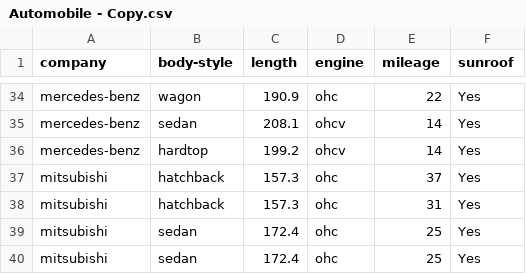
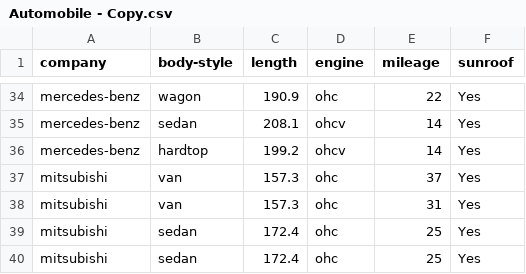
Before and after one commit to Kapparina/LearningPython, a CSV file: Modules/MiscFiles/Automobile - Copy.csv, drawn as a sheet; only a part is shown, gaps mark what is left out; the diff covers the shown part only.

```diff
--- a/Modules/MiscFiles/Automobile - Copy.csv
+++ b/Modules/MiscFiles/Automobile - Copy.csv
@@ -36,4 +36,4 @@ mercedes-benz,sedan,208.1,ohcv,14,Yes
 mercedes-benz,hardtop,199.2,ohcv,14,Yes
-mitsubishi,hatchback,157.3,ohc,37,Yes
-mitsubishi,hatchback,157.3,ohc,31,Yes
+mitsubishi,van,157.3,ohc,37,Yes
+mitsubishi,van,157.3,ohc,31,Yes
 mitsubishi,sedan,172.4,ohc,25,Yes
```
Also changed, not shown: 17 edited cells elsewhere in this file, Modules/MiscFiles/Automobile.csv, 6 other files.
